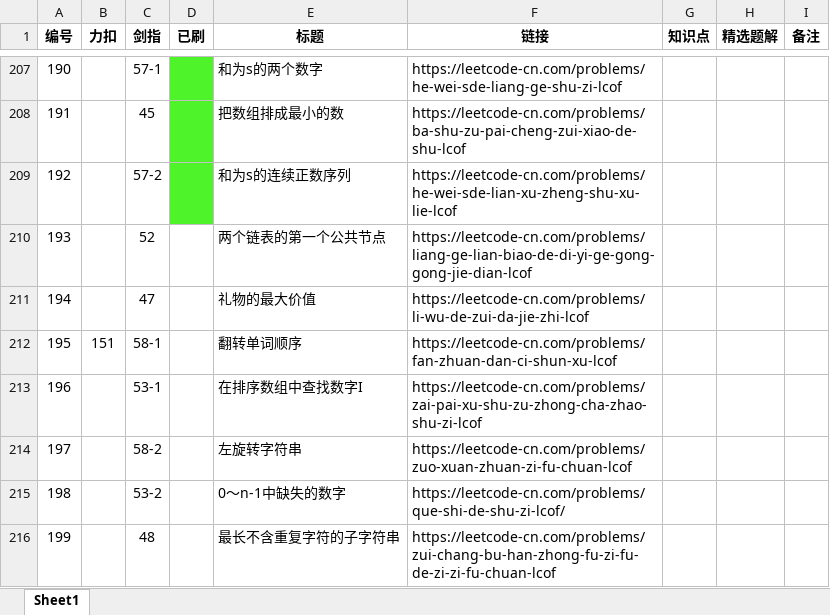
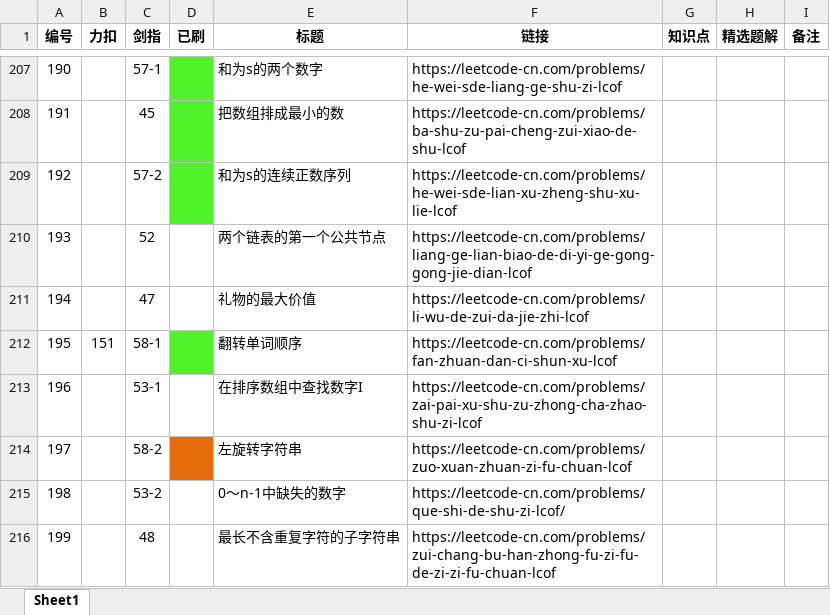
Before and after one commit to Hansimov/cs-notes, an Excel workbook: 面试高频题.xlsx, sheet Sheet1, drawn as a sheet; only a part is shown, gaps mark what is left out; values as stored, in another font and other column widths than the file's, no borders; the diff names each change by its address in the sheet, - before the commit and + after, or states it on an @@ line.

```diff
--- a/面试高频题.xlsx (sheet Sheet1)
+++ b/面试高频题.xlsx (sheet Sheet1)
-D212 fill: none
+D212 fill: #4FF329
-D214 fill: none
+D214 fill: #E46C0A
```
Also changed, not shown: 6 other files.
